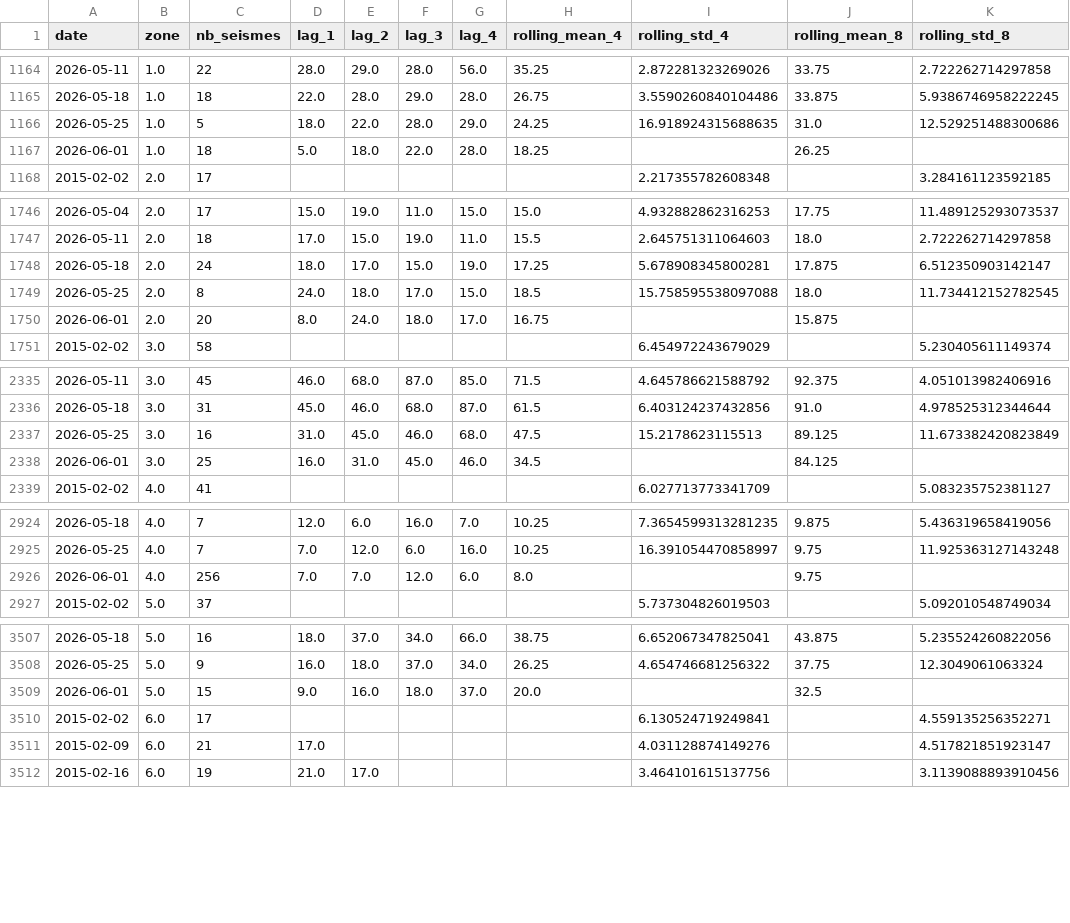
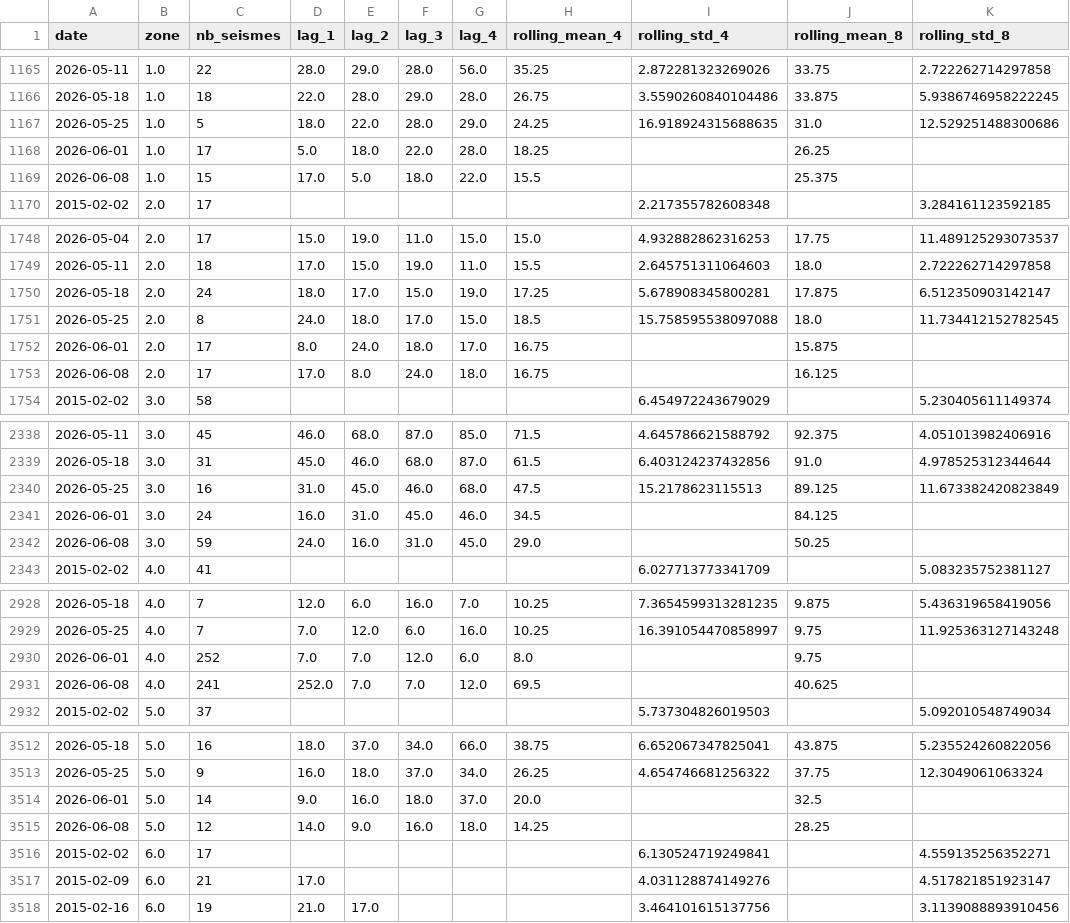
Before and after one commit to khadijazaafa/projet_ML_ISKA, a CSV file: data/zone_history.csv, drawn as a sheet; only a part is shown, gaps mark what is left out; the diff covers the shown part only.

```diff
--- a/data/zone_history.csv
+++ b/data/zone_history.csv
@@ -1166,3 +1167,4 @@ date,zone,nb_seismes,lag_1,lag_2,lag_3,lag_4,rolling_mean_4,rolling_std_4,rollin
 2026-05-25,1.0,5,18.0,22.0,28.0,29.0,24.25,16.918924315688635,31.0,12.529251488300686
-2026-06-01,1.0,18,5.0,18.0,22.0,28.0,18.25,,26.25,
+2026-06-01,1.0,17,5.0,18.0,22.0,28.0,18.25,,26.25,
+2026-06-08,1.0,15,17.0,5.0,18.0,22.0,15.5,,25.375,
 2015-02-02,2.0,17,,,,,,2.217355782608348,,3.284161123592185
@@ -1749,3 +1751,4 @@ date,zone,nb_seismes,lag_1,lag_2,lag_3,lag_4,rolling_mean_4,rolling_std_4,rollin
 2026-05-25,2.0,8,24.0,18.0,17.0,15.0,18.5,15.758595538097088,18.0,11.734412152782545
-2026-06-01,2.0,20,8.0,24.0,18.0,17.0,16.75,,15.875,
+2026-06-01,2.0,17,8.0,24.0,18.0,17.0,16.75,,15.875,
+2026-06-08,2.0,17,17.0,8.0,24.0,18.0,16.75,,16.125,
 2015-02-02,3.0,58,,,,,,6.454972243679029,,5.230405611149374
@@ -2337,3 +2340,4 @@ date,zone,nb_seismes,lag_1,lag_2,lag_3,lag_4,rolling_mean_4,rolling_std_4,rollin
 2026-05-25,3.0,16,31.0,45.0,46.0,68.0,47.5,15.2178623115513,89.125,11.673382420823849
-2026-06-01,3.0,25,16.0,31.0,45.0,46.0,34.5,,84.125,
+2026-06-01,3.0,24,16.0,31.0,45.0,46.0,34.5,,84.125,
+2026-06-08,3.0,59,24.0,16.0,31.0,45.0,29.0,,50.25,
 2015-02-02,4.0,41,,,,,,6.027713773341709,,5.083235752381127
@@ -2925,3 +2929,4 @@ date,zone,nb_seismes,lag_1,lag_2,lag_3,lag_4,rolling_mean_4,rolling_std_4,rollin
 2026-05-25,4.0,7,7.0,12.0,6.0,16.0,10.25,16.391054470858997,9.75,11.925363127143248
-2026-06-01,4.0,256,7.0,7.0,12.0,6.0,8.0,,9.75,
+2026-06-01,4.0,252,7.0,7.0,12.0,6.0,8.0,,9.75,
+2026-06-08,4.0,241,252.0,7.0,7.0,12.0,69.5,,40.625,
 2015-02-02,5.0,37,,,,,,5.737304826019503,,5.092010548749034
@@ -3508,3 +3513,4 @@ date,zone,nb_seismes,lag_1,lag_2,lag_3,lag_4,rolling_mean_4,rolling_std_4,rollin
 2026-05-25,5.0,9,16.0,18.0,37.0,34.0,26.25,4.654746681256322,37.75,12.3049061063324
-2026-06-01,5.0,15,9.0,16.0,18.0,37.0,20.0,,32.5,
+2026-06-01,5.0,14,9.0,16.0,18.0,37.0,20.0,,32.5,
+2026-06-08,5.0,12,14.0,9.0,16.0,18.0,14.25,,28.25,
 2015-02-02,6.0,17,,,,,,6.130524719249841,,4.559135256352271
```
Also changed, not shown: 5 added rows and 2 edited cells elsewhere in this file, data/weekly_history.csv, 13 other files.
